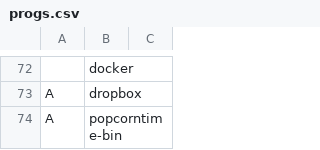
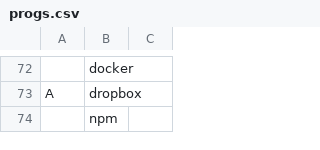
Before and after one commit to LORDBABUINO/LARBS, a CSV file: progs.csv, drawn as a sheet; only a part is shown, gaps mark what is left out; removed rows and columns are numbered as before the commit, all else as after; the diff names each change by its address in the sheet, - before the commit and + after, or states it on an @@ line.

Commit message:
- Removes popcorntime - Adds npm

```diff
--- a/progs.csv
+++ b/progs.csv
-row 74: A | popcorntime-bin
+row 74:  | npm
```
